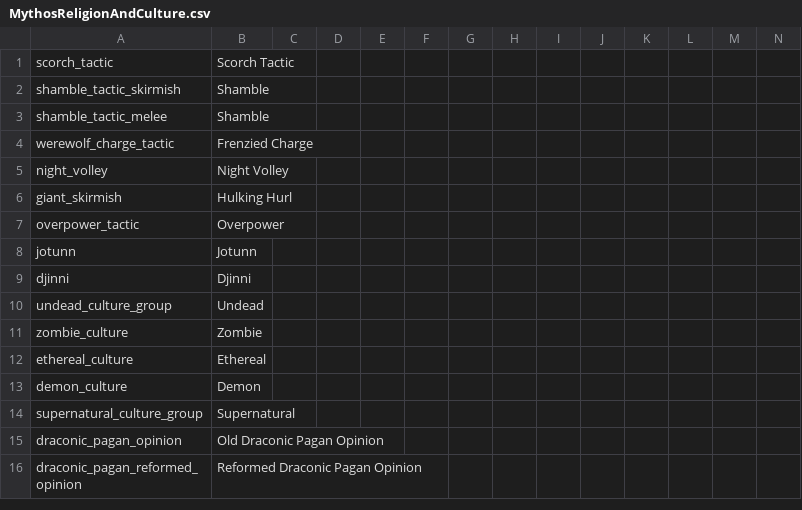
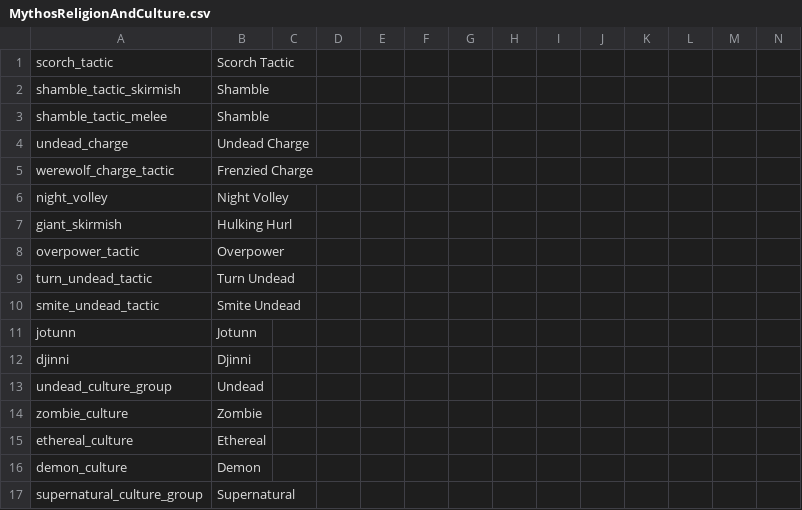
Before and after one commit to Leekoo/Mythos2, a CSV file: Mythos2/localisation/MythosReligionAndCulture.csv, drawn as a sheet; only a part is shown; the shorter side is filled out with more unchanged rows; rows hold the shown columns only; the diff names each change by its address in the sheet, - before the commit and + after, or states it on an @@ line.

Commit message:
New Tactics
Fix Shamble Issues
Added Turn Undead, Smite Undead, and Undead Charge

```diff
--- a/Mythos2/localisation/MythosReligionAndCulture.csv
+++ b/Mythos2/localisation/MythosReligionAndCulture.csv
+row 4: undead_charge | Undead Charge
+row 9: turn_undead_tactic | Turn Undead
+row 10: smite_undead_tactic | Smite Undead
```
Also changed, not shown: 3 other files.
